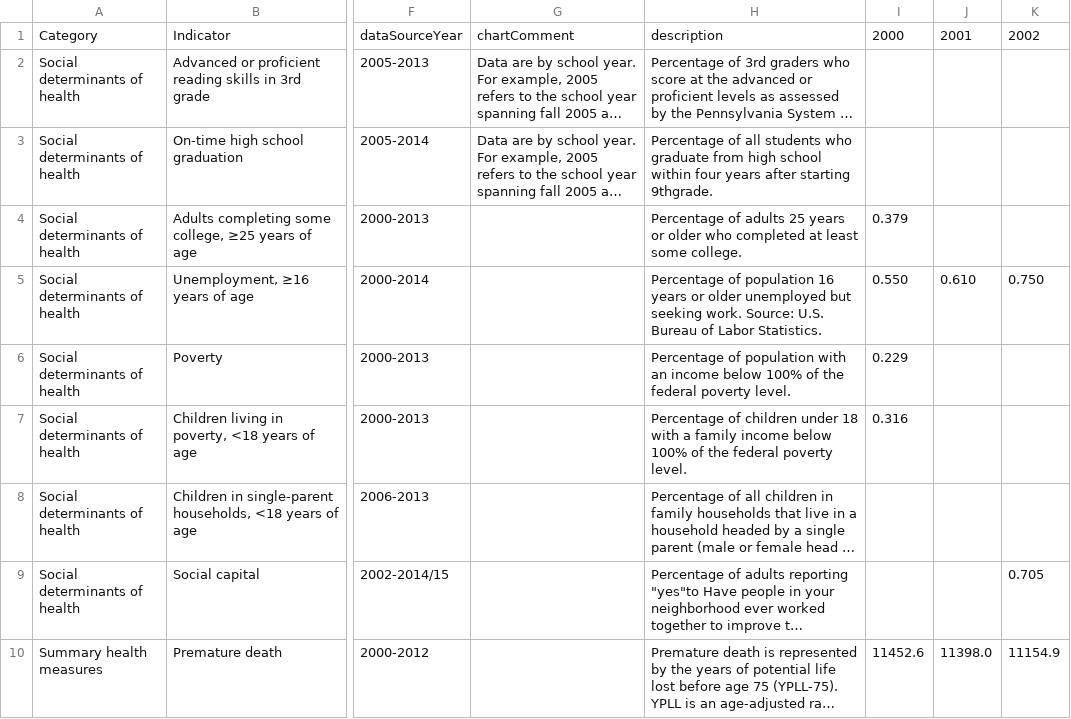
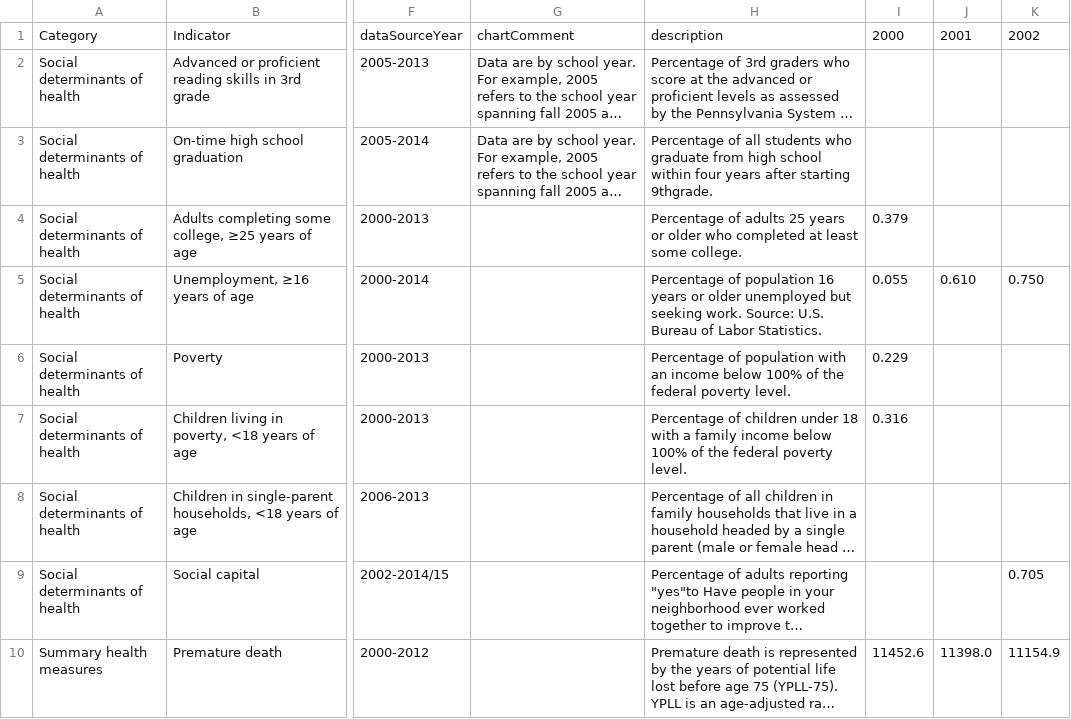
Before and after one commit to timwis/sheetstat, a CSV file: _data/citywide_over_time.csv, drawn as a sheet; only a part is shown, gaps mark what is left out; long unchanged cells end in …; the diff names each change by its address in the sheet, - before the commit and + after, or states it on an @@ line.

Commit message:
Update unemployment number overtime for 2000.

```diff
--- a/_data/citywide_over_time.csv
+++ b/_data/citywide_over_time.csv
-I5: 0.550
+I5: 0.055
```
